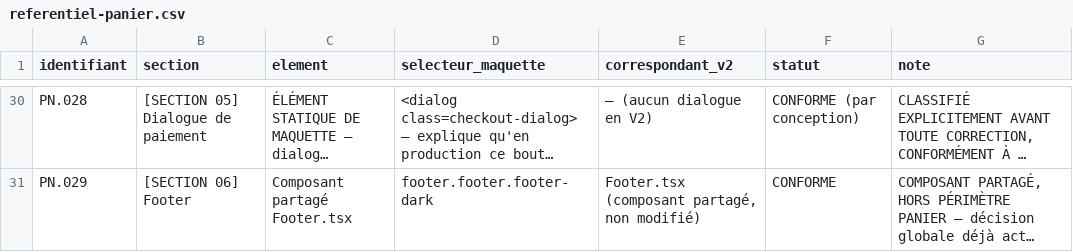
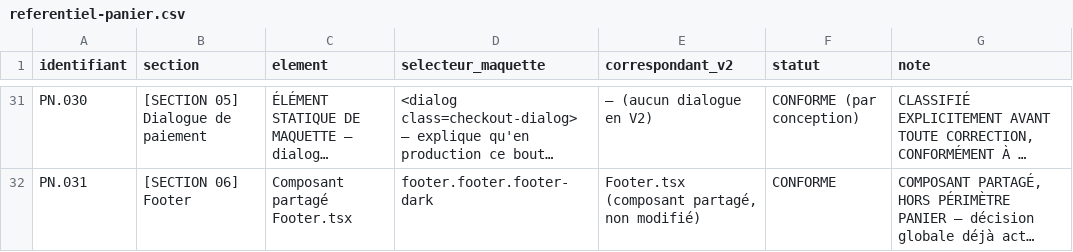
Before and after one commit to cnkoma-web/sergehapitaministries-site, a CSV file: audit-conformite/referentiel-panier.csv, drawn as a sheet; only a part is shown, gaps mark what is left out; long unchanged cells end in …; addresses are those after the commit; the diff covers the shown part only; the diff names each change by its address in the sheet, - before the commit and + after, or states it on an @@ line.

```diff
--- a/audit-conformite/referentiel-panier.csv
+++ b/audit-conformite/referentiel-panier.csv
-A31 (identifiant): PN.028
+A31 (identifiant): PN.030
-A32 (identifiant): PN.029
+A32 (identifiant): PN.031
```
Also changed, not shown: 2 added rows, 1 removed row and 94 edited cells elsewhere in this file, 3 other files.
